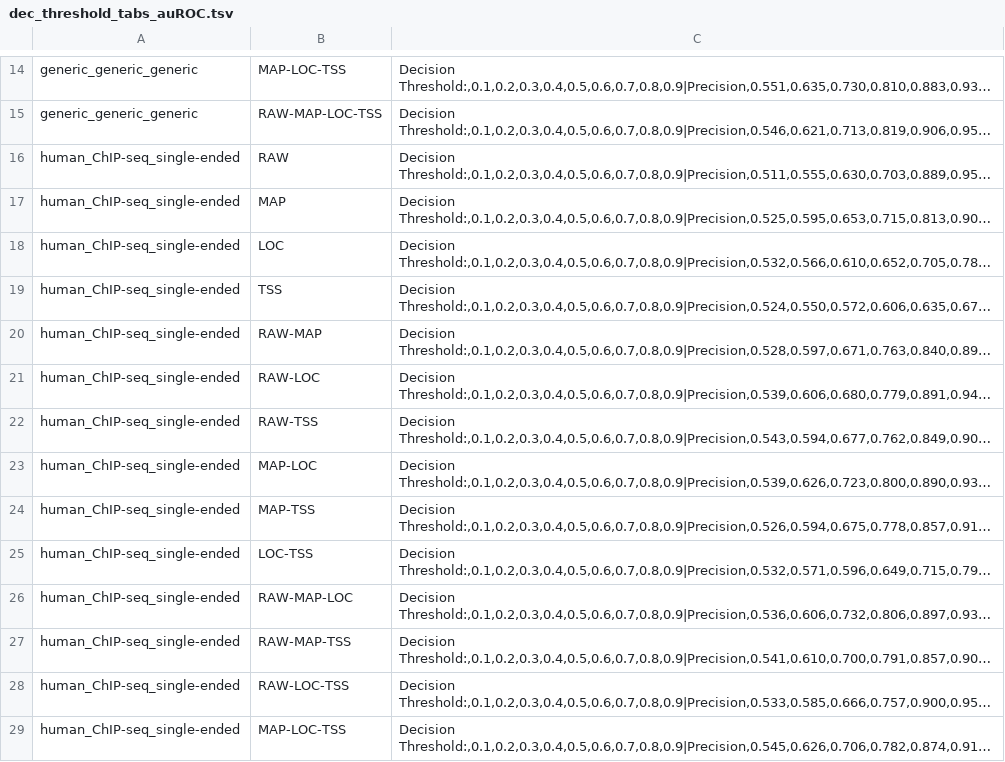
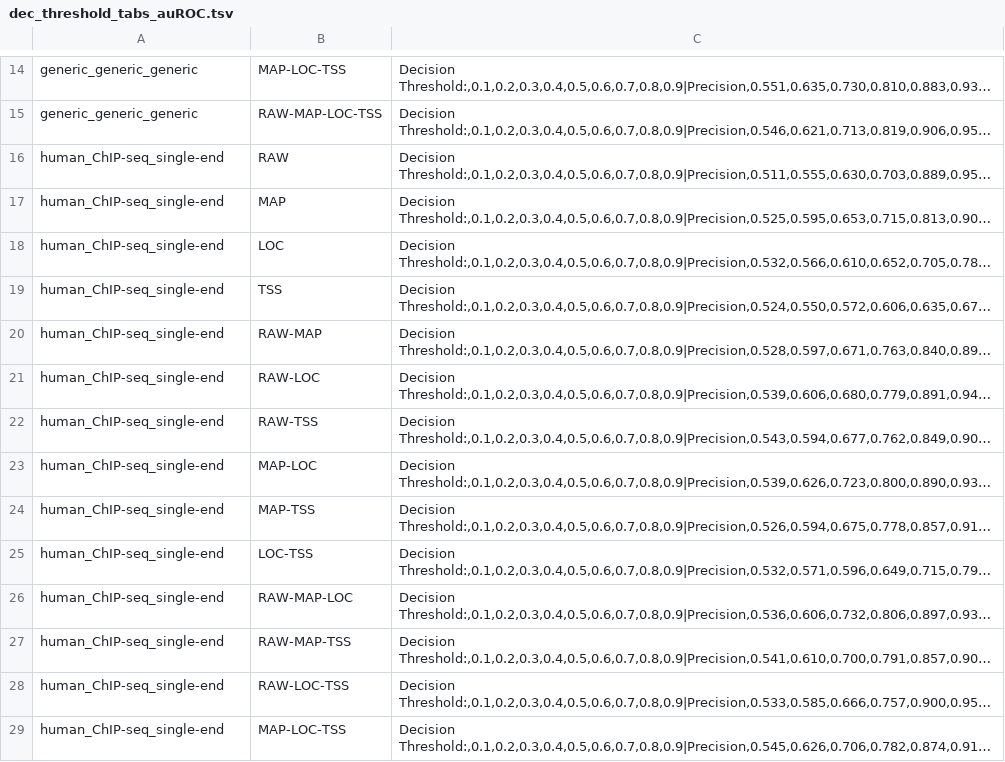
Before and after one commit to salbrec/seqQscorer, a TSV file: utils/tables/dec_threshold_tabs_auROC.tsv, drawn as a sheet; only a part is shown, gaps mark what is left out; long unchanged cells end in …; the diff covers the shown part only; the diff names each change by its address in the sheet, - before the commit and + after, or states it on an @@ line.

```diff
--- a/utils/tables/dec_threshold_tabs_auROC.tsv
+++ b/utils/tables/dec_threshold_tabs_auROC.tsv
-A16:A29: human_ChIP-seq_single-ended
+A16:A29: human_ChIP-seq_single-end
```
Also changed, not shown: 166 edited cells elsewhere in this file, utils/datasets/generic_generic_generic.tsv, utils/tables/best_algo_params_auROC.tsv, 36 other files.
